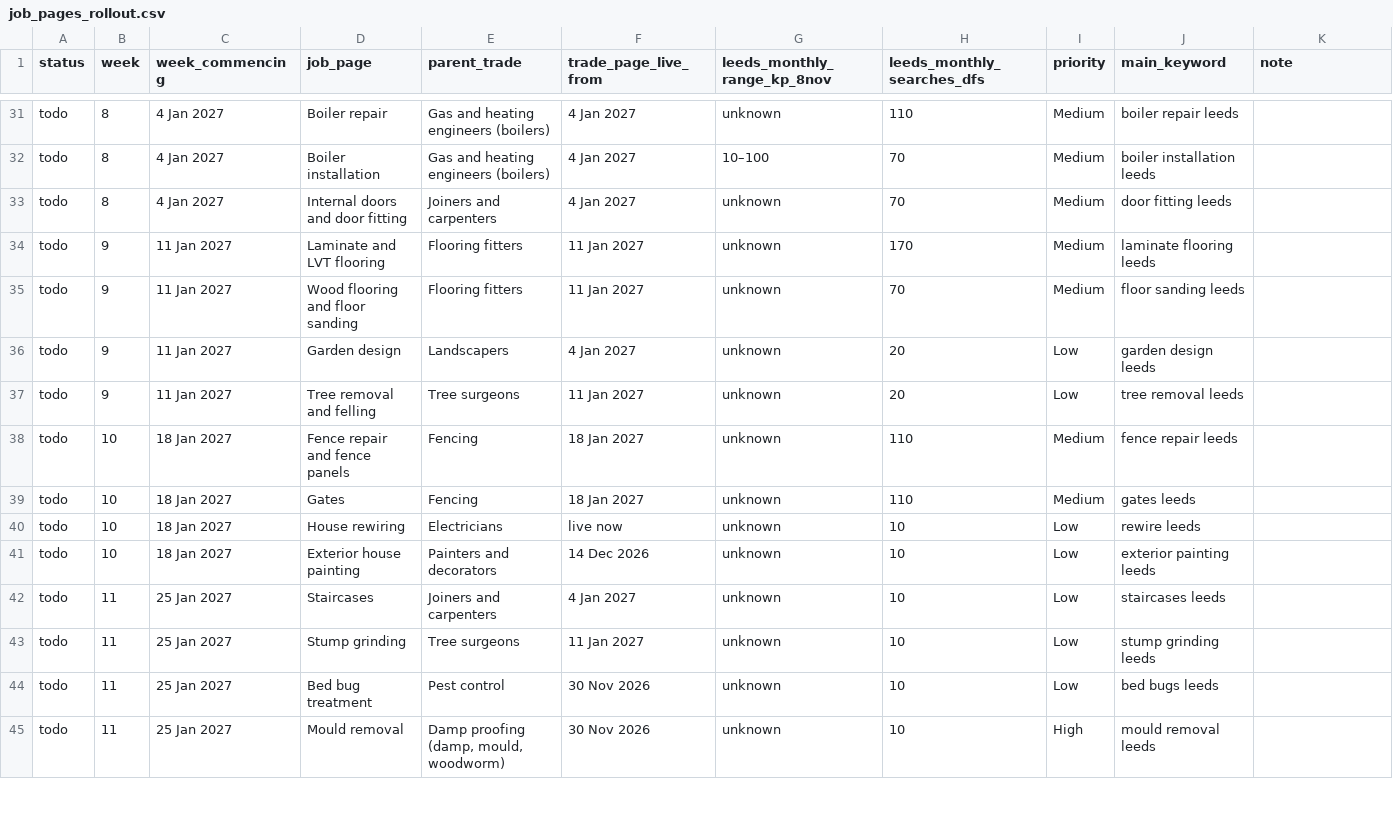
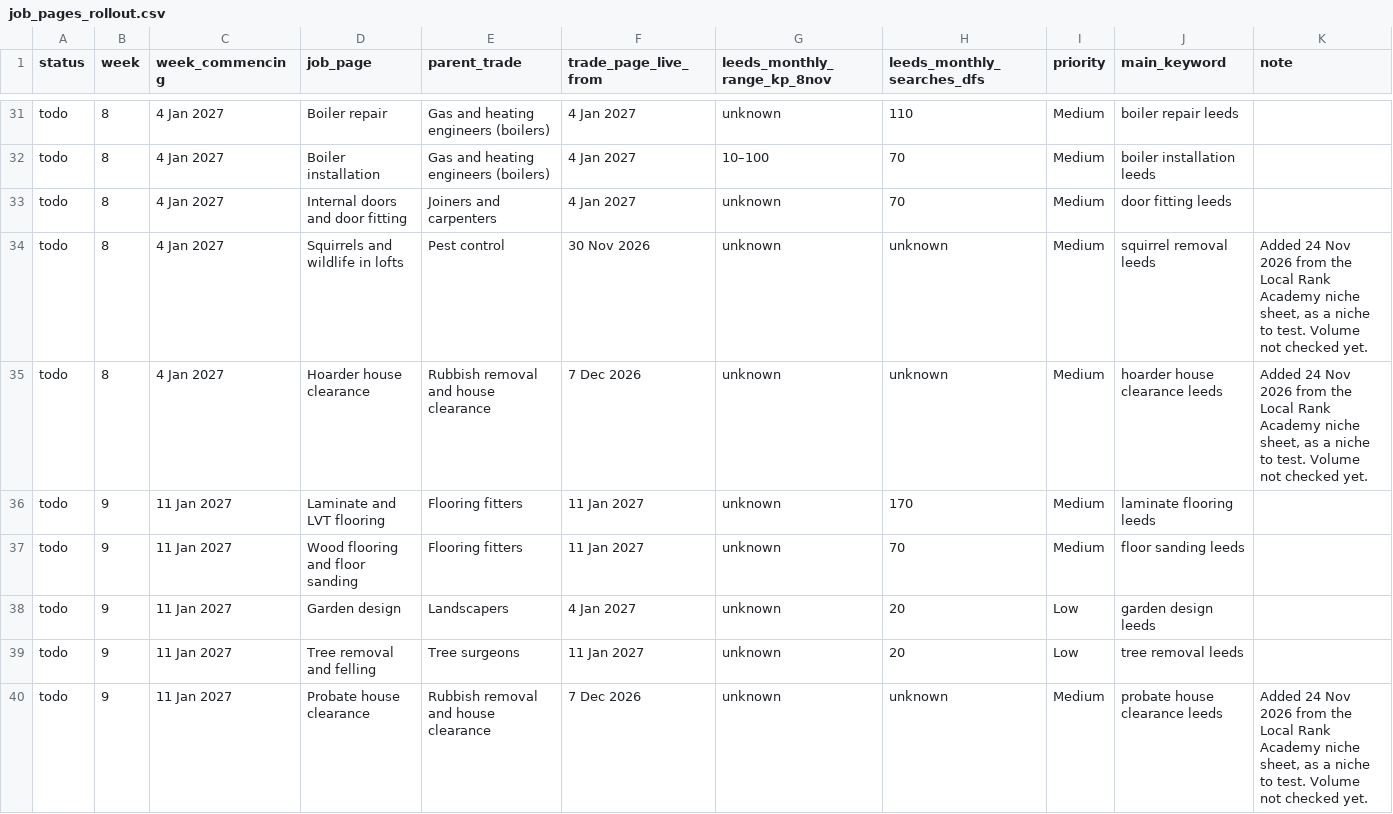
Before and after one commit to GaragesWirral/leedshomeguide, a CSV file: docs/plan/job_pages_rollout.csv, drawn as a sheet; only a part is shown, gaps mark what is left out; the shorter side is filled out with more unchanged rows; the diff covers the shown part only; the diff names each change by its address in the sheet, - before the commit and + after, or states it on an @@ line.

```diff
--- a/docs/plan/job_pages_rollout.csv
+++ b/docs/plan/job_pages_rollout.csv
+row 34: todo | 8 | 4 Jan 2027 | Squirrels and wildlife in lofts | Pest control | 30 Nov 2026 | unknown | unknown | Medium | squirrel removal leeds | Added 24 Nov 2026 from the Local Rank Academy niche sheet, as a niche to test. Volume not checked yet.
+row 35: todo | 8 | 4 Jan 2027 | Hoarder house clearance | Rubbish removal and house clearance | 7 Dec 2026 | unknown | unknown | Medium | hoarder house clearance leeds | Added 24 Nov 2026 from the Local Rank Academy niche sheet, as a niche to test. Volume not checked yet.
+row 40: todo | 9 | 11 Jan 2027 | Probate house clearance | Rubbish removal and house clearance | 7 Dec 2026 | unknown | unknown | Medium | probate house clearance leeds | Added 24 Nov 2026 from the Local Rank Academy niche sheet, as a niche to test. Volume not checked yet.
```
Also changed, not shown: 12 added rows elsewhere in this file, docs/plan/cost_guides_rollout.csv, docs/plan/trades_rollout.csv.
